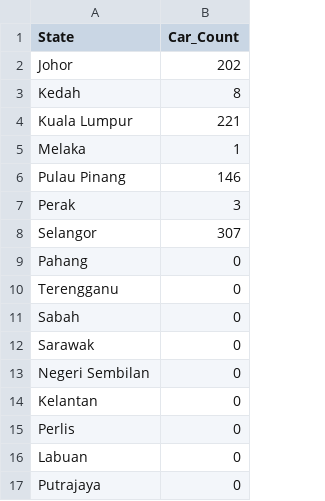
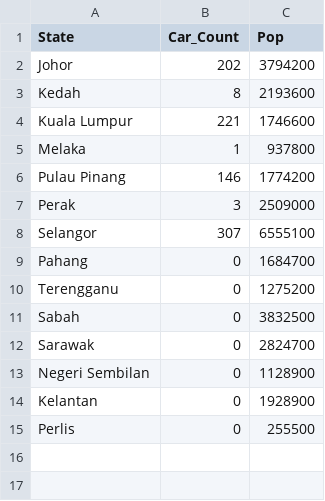
Before and after one commit to rabbitluvhole/a2, a CSV file: data/state_car_count.csv, drawn as a sheet; removed rows and columns are numbered as before the commit, all else as after; the diff names each change by its address in the sheet, - before the commit and + after, or states it on an @@ line.

Commit message:
added population to csv

```diff
--- a/data/state_car_count.csv
+++ b/data/state_car_count.csv
+column C (Pop), rows 2-15: 3794200 | 2193600 | 1746600 | 937800 | 1774200 | 2509000 | 6555100 | 1684700 | 1275200 | 3832500 | 2824700 | 1128900 | 1928900 | 255500
-row 16: Labuan | 0
-row 17: Putrajaya | 0
```
